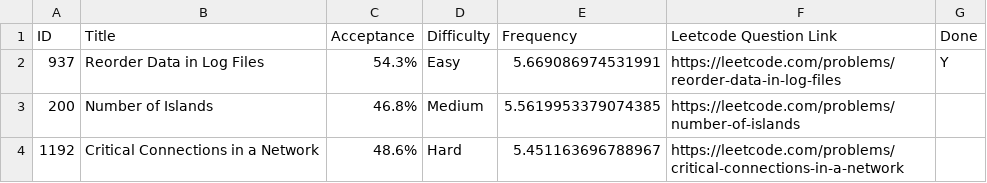
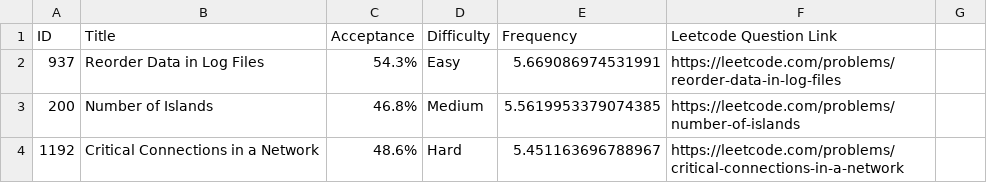
Before and after one commit to Debashish-hub/LeetCode-Questions-CompanyWise, a CSV file: amazon_alltime.csv, drawn as a sheet; only a part is shown.

Commit message:
Update amazon_alltime.csv

```diff
--- a/amazon_alltime.csv
+++ b/amazon_alltime.csv
@@ -1,3 +1,3 @@
-ID,Title,Acceptance,Difficulty,Frequency,Leetcode Question Link, Done
-937,Reorder Data in Log Files,54.3%,Easy,5.669086974531991, https://leetcode.com/problems/reorder-data-in-log-files, Y
+ID,Title,Acceptance,Difficulty,Frequency,Leetcode Question Link
+937,Reorder Data in Log Files,54.3%,Easy,5.669086974531991, https://leetcode.com/problems/reorder-data-in-log-files
 200,Number of Islands,46.8%,Medium,5.5619953379074385, https://leetcode.com/problems/number-of-islands
```
